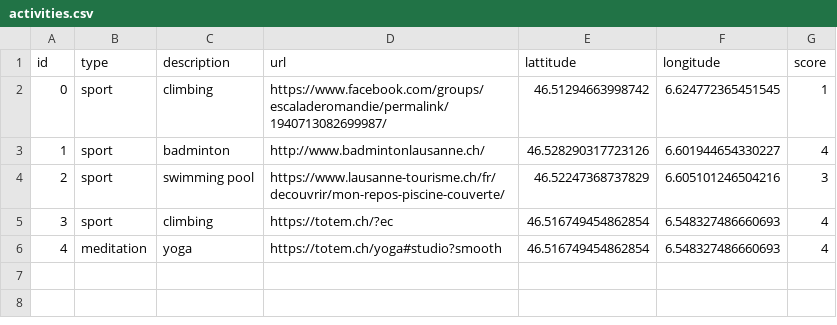
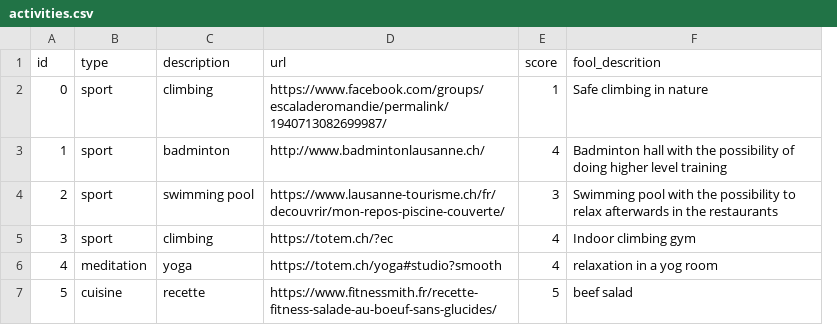
Before and after one commit to hugolgst/homeccenture, a CSV file: backend/activities.csv, drawn as a sheet; removed rows and columns are numbered as before the commit, all else as after; the diff names each change by its address in the sheet, - before the commit and + after, or states it on an @@ line.

Commit message:
add data in database

```diff
--- a/backend/activities.csv
+++ b/backend/activities.csv
-column E (lattitude), rows 2-6: 46.51294663998742 | 46.528290317723126 | 46.52247368737829 | 46.516749454862854 | 46.516749454862854
-column F (longitude), rows 2-6: 6.624772365451545 | 6.601944654330227 | 6.605101246504216 | 6.548327486660693 | 6.548327486660693
+column F (fool_descrition), rows 2-6: Safe climbing in nature | Badminton hall with the possibility of doing higher level training | Swimming pool with the possibility to relax afterwards in the restaurants | Indoor climbing gym | relaxation in a yog room
+row 7: 5 | cuisine | recette | https://www.fitnessmith.fr/recette-fitness-salade-au-boeuf-sans-glucides/ | 5 | beef salad
```
